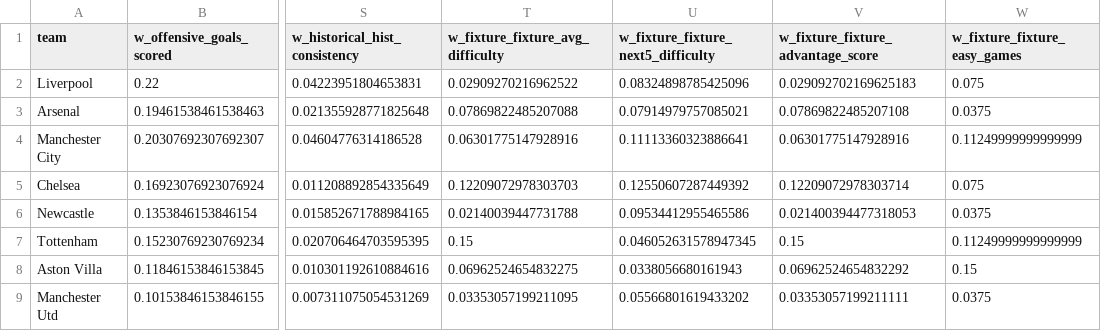
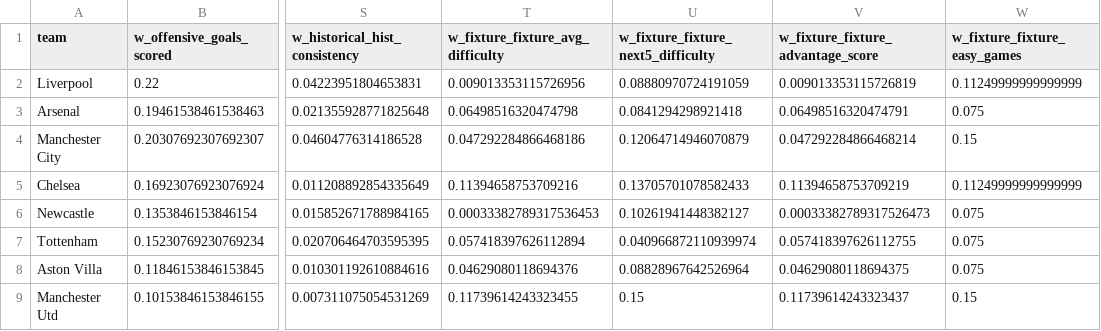
Before and after one commit to desai-sashwat/premier-league-predictor, a CSV file: data/processed/features_gw38.csv, drawn as a sheet; only a part is shown, gaps mark what is left out; the diff covers the shown part only; the diff names each change by its address in the sheet, - before the commit and + after, or states it on an @@ line.

```diff
--- a/data/processed/features_gw38.csv
+++ b/data/processed/features_gw38.csv
-T2 (w_fixture_fixture_avg_difficulty): 0.02909270216962522
+T2 (w_fixture_fixture_avg_difficulty): 0.009013353115726956
-U2: 0.08324898785425096
+U2: 0.08880970724191059
-V2: 0.029092702169625183
+V2: 0.009013353115726819
-W2 (w_fixture_fixture_easy_games): 0.075
+W2 (w_fixture_fixture_easy_games): 0.11249999999999999
-T3 (w_fixture_fixture_avg_difficulty): 0.07869822485207088
+T3 (w_fixture_fixture_avg_difficulty): 0.06498516320474798
-U3: 0.07914979757085021
+U3: 0.0841294298921418
-V3: 0.07869822485207108
+V3: 0.06498516320474791
-W3 (w_fixture_fixture_easy_games): 0.0375
+W3 (w_fixture_fixture_easy_games): 0.075
-T4 (w_fixture_fixture_avg_difficulty): 0.06301775147928916
+T4 (w_fixture_fixture_avg_difficulty): 0.047292284866468186
-U4: 0.11113360323886641
+U4: 0.12064714946070879
-V4: 0.06301775147928916
+V4: 0.047292284866468214
-W4 (w_fixture_fixture_easy_games): 0.11249999999999999
+W4 (w_fixture_fixture_easy_games): 0.15
-T5 (w_fixture_fixture_avg_difficulty): 0.12209072978303703
+T5 (w_fixture_fixture_avg_difficulty): 0.11394658753709216
-U5: 0.12550607287449392
+U5: 0.13705701078582433
-V5: 0.12209072978303714
+V5: 0.11394658753709219
-W5 (w_fixture_fixture_easy_games): 0.075
+W5 (w_fixture_fixture_easy_games): 0.11249999999999999
-T6 (w_fixture_fixture_avg_difficulty): 0.02140039447731788
+T6 (w_fixture_fixture_avg_difficulty): 0.00033382789317536453
-U6: 0.09534412955465586
+U6: 0.10261941448382127
-V6: 0.021400394477318053
+V6: 0.00033382789317526473
-W6 (w_fixture_fixture_easy_games): 0.0375
+W6 (w_fixture_fixture_easy_games): 0.075
-T7 (w_fixture_fixture_avg_difficulty): 0.15
+T7 (w_fixture_fixture_avg_difficulty): 0.057418397626112894
-U7: 0.046052631578947345
+U7: 0.040966872110939974
-V7: 0.15
+V7: 0.057418397626112755
-W7 (w_fixture_fixture_easy_games): 0.11249999999999999
+W7 (w_fixture_fixture_easy_games): 0.075
-T8 (w_fixture_fixture_avg_difficulty): 0.06962524654832275
+T8 (w_fixture_fixture_avg_difficulty): 0.04629080118694376
-U8: 0.0338056680161943
+U8: 0.08828967642526964
-V8: 0.06962524654832292
+V8: 0.04629080118694375
-W8 (w_fixture_fixture_easy_games): 0.15
+W8 (w_fixture_fixture_easy_games): 0.075
-T9 (w_fixture_fixture_avg_difficulty): 0.03353057199211095
+T9 (w_fixture_fixture_avg_difficulty): 0.11739614243323455
-U9: 0.05566801619433202
+U9: 0.15
-V9: 0.03353057199211111
+V9: 0.11739614243323437
-W9 (w_fixture_fixture_easy_games): 0.0375
+W9 (w_fixture_fixture_easy_games): 0.15
```
Also changed, not shown: 45 edited cells elsewhere in this file, data/processed/all_features_gw38.csv, 4 other files.
